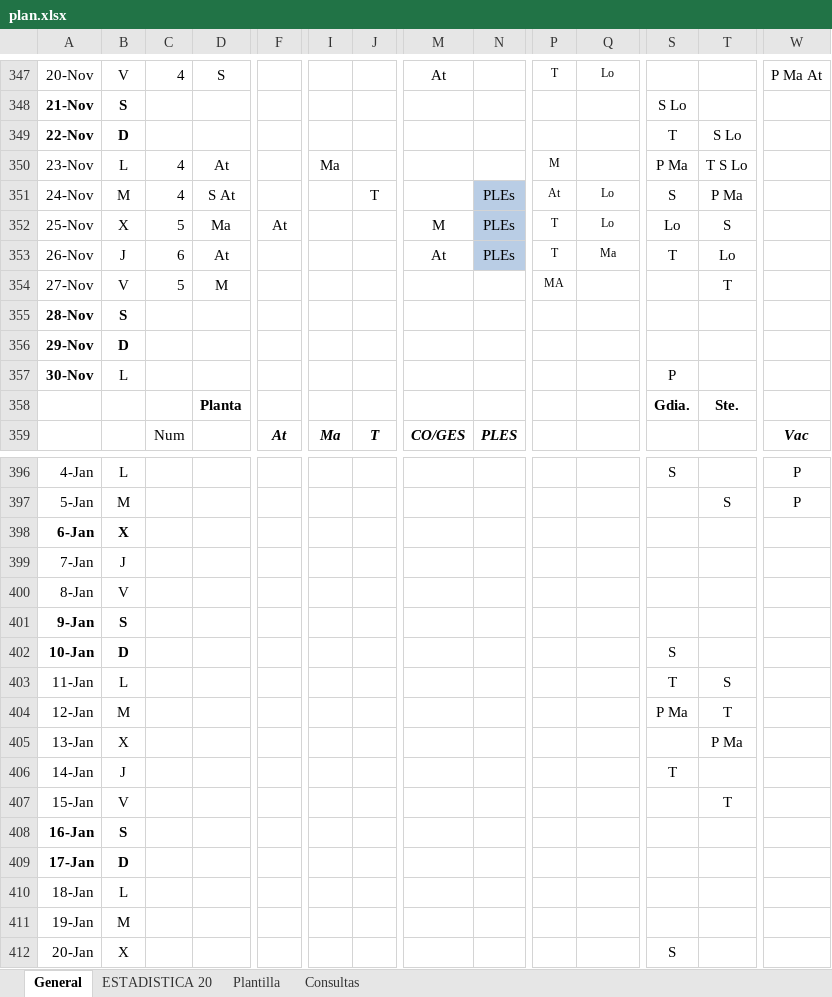
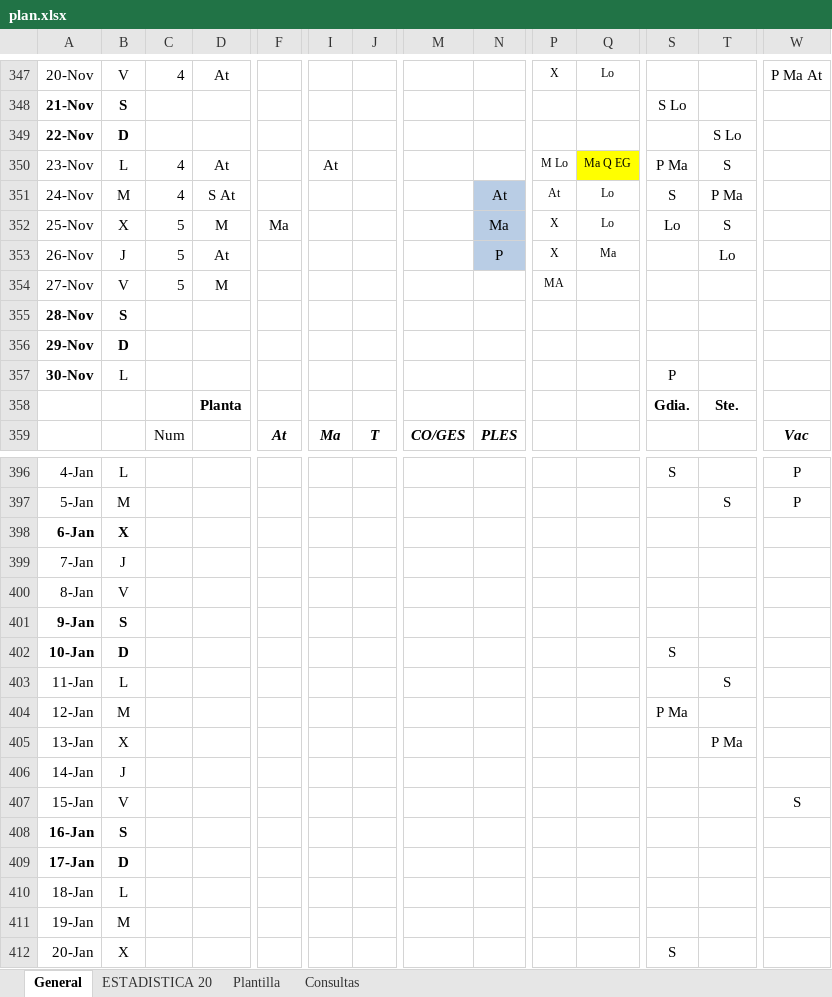
Before and after one commit to ignapov-webs/ignapov-webs.github.io, an Excel workbook: turnos/plan.xlsx, sheet General, drawn as a sheet; only a part is shown, gaps mark what is left out; values as stored, in another font and other column widths than the file's, no borders; the diff covers the shown part only; the diff names each change by its address in the sheet, - before the commit and + after, or states it on an @@ line.

```diff
--- a/turnos/plan.xlsx (sheet General)
+++ b/turnos/plan.xlsx (sheet General)
-D347: S
+D347: At
-M347: At
+M347: (empty)
-P347: T
+P347: X
-S349: T
+S349: (empty)
-I350: Ma
+I350: At
-P350: M
+P350: M Lo
-Q350: (empty)
+Q350: Ma Q EG
-Q350 fill: none
+Q350 fill: #FFFF00
-T350: T S Lo
+T350: S
-J351: T
+J351: (empty)
-N351: PLEs
+N351: At
-D352: Ma
+D352: M
-F352: At
+F352: Ma
-M352: M
+M352: (empty)
-N352: PLEs
+N352: Ma
-P352:P353: T
+P352:P353: X
-C353: 6
+C353: 5
-M353: At
+M353: (empty)
-N353: PLEs
+N353: P
-S353: T
+S353: (empty)
-T354: T
+T354: (empty)
-S403: T
+S403: (empty)
-T404: T
+T404: (empty)
-S406: T
+S406: (empty)
-T407: T
+T407: (empty)
-W407: (empty)
+W407: S
```
Also changed, not shown: 89 edited cells and cell formats elsewhere in this sheet, sheet ESTADISTICA 20.
